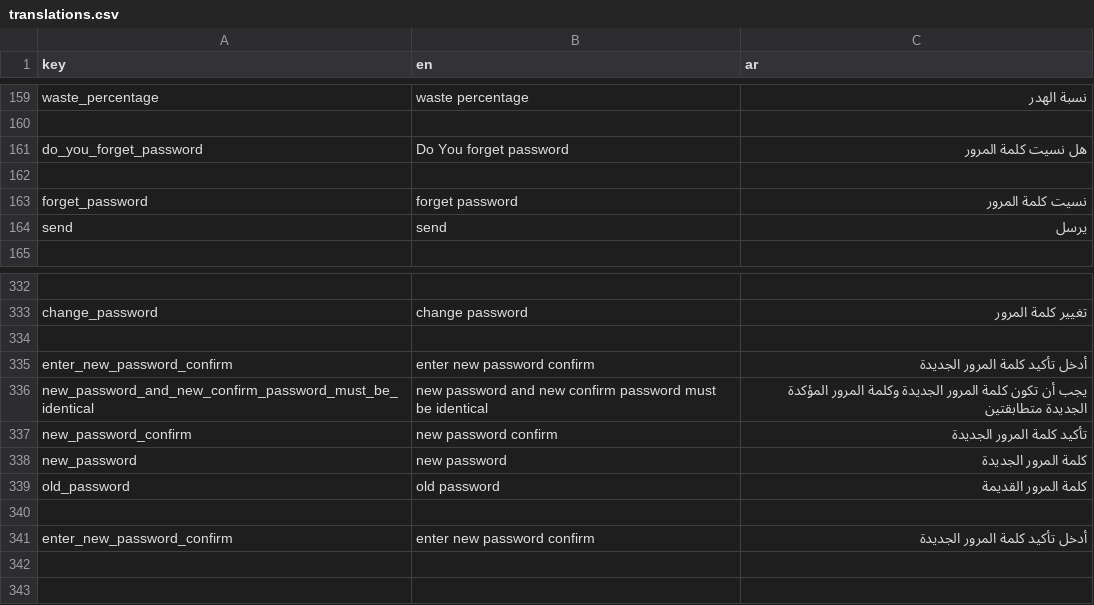
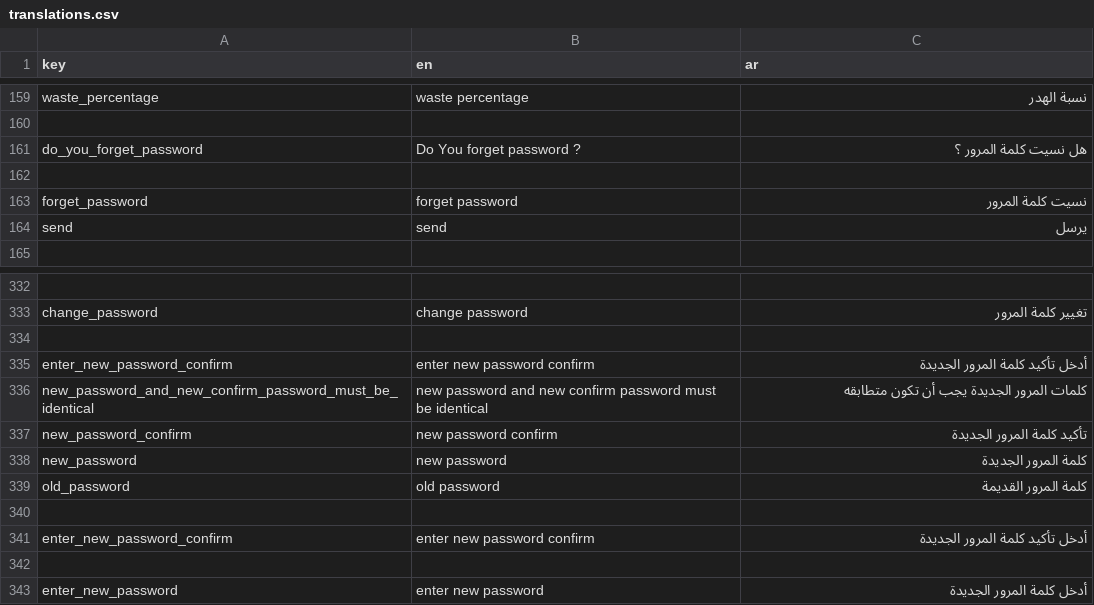
Before and after one commit to El-Baltagy/mkaweel, a CSV file: assets/l10n/translations.csv, drawn as a sheet; only a part is shown, gaps mark what is left out.

Commit message:
refactor Settings and Profile features, and update localization
- **Settings & Profile Features**:
    - Refactor `ChangePasswordPage` to move the save button to the `bottomNavigationBar` and implement `changePassword` logic within its mixin.
    - Integrate `CustomAppBar` into `ProfileScreen` and add a "Change Password" navigation link with underlined styling.
    - Refactor `BaseTypeAdmin` and `BaseTypeWorker` to use private constructors and static `instance` access for singleton-like usage.
    - Update `MainHomePage` to fix role-based view switching logic and improve error/loading state rendering.

- **Localization & Assets**:
    - Update English and Arabic translations for password-related strings and fix punctuation in `do_you_forget_password`.
    - Rename `currency_selector.dart` to `currency_selector_parameter.dart` for better naming consistency.
    - Update `data.json` mock data to include progress updates and remove stale project phase mocks.

- **Routing & Navigation**:
    - Register `ProfileScreenPageRoute` in the auto-route configuration.
    - Clean up imports and update navigation calls to use localized strings and consistent route arguments.

- **Miscellaneous**:
    - Update `project_phases_res.dart` mock percentage value.
    - Standardize formatting and remove unused code/comments across modified screens.

```diff
--- a/assets/l10n/translations.csv
+++ b/assets/l10n/translations.csv
@@ -160,3 +160,3 @@ waste_percentage,waste percentage,نسبة الهدر
 
-do_you_forget_password,Do You forget password,هل نسيت كلمة المرور
+do_you_forget_password,Do You forget password ?,هل نسيت كلمة المرور ؟
 
@@ -335,3 +335,3 @@ change_password,change password,تغيير كلمة المرور
 enter_new_password_confirm,enter new password confirm,أدخل تأكيد كلمة المرور الجديدة
-new_password_and_new_confirm_password_must_be_identical,new password and new confirm password must be identical,يجب أن تكون كلمة المرور الجديدة وكلمة المرور المؤكدة الجديدة متطابقتين
+new_password_and_new_confirm_password_must_be_identical,new password and new confirm password must be identical,كلمات المرور الجديدة يجب أن تكون متطابقه
 new_password_confirm,new password confirm,تأكيد كلمة المرور الجديدة
@@ -341 +341,3 @@ old_password,old password,كلمة المرور القديمة
 enter_new_password_confirm,enter new password confirm,أدخل تأكيد كلمة المرور الجديدة
+
+enter_new_password,enter new password,أدخل كلمة المرور الجديدة
```
Also changed, not shown: 13 other files.
